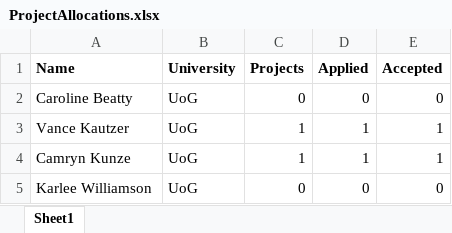
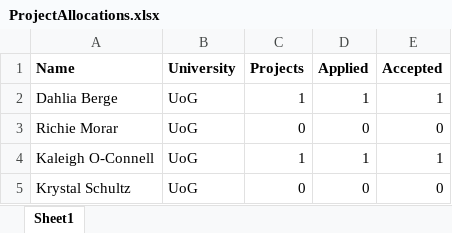
Before and after one commit to UoGSoE/projects-uestc, an Excel workbook: projects2/storage/exports/ProjectAllocations.xlsx, sheet Sheet1, drawn as a sheet; values as stored, in another font and other column widths than the file's, no borders; removed rows and columns are numbered as before the commit, all else as after; the diff names each change by its address in the sheet, - before the commit and + after, or states it on an @@ line.

```diff
--- a/projects2/storage/exports/ProjectAllocations.xlsx (sheet Sheet1)
+++ b/projects2/storage/exports/ProjectAllocations.xlsx (sheet Sheet1)
-row 2: Caroline Beatty | UoG | 0 | 0 | 0
-A2 (Name): Vance Kautzer
+A2 (Name): Dahlia Berge
+row 3: Richie Morar | UoG | 0 | 0 | 0
-A4 (Name): Camryn Kunze
+A4 (Name): Kaleigh O-Connell
-A5 (Name): Karlee Williamson
+A5 (Name): Krystal Schultz
```
Also changed, not shown: 11 other files.
